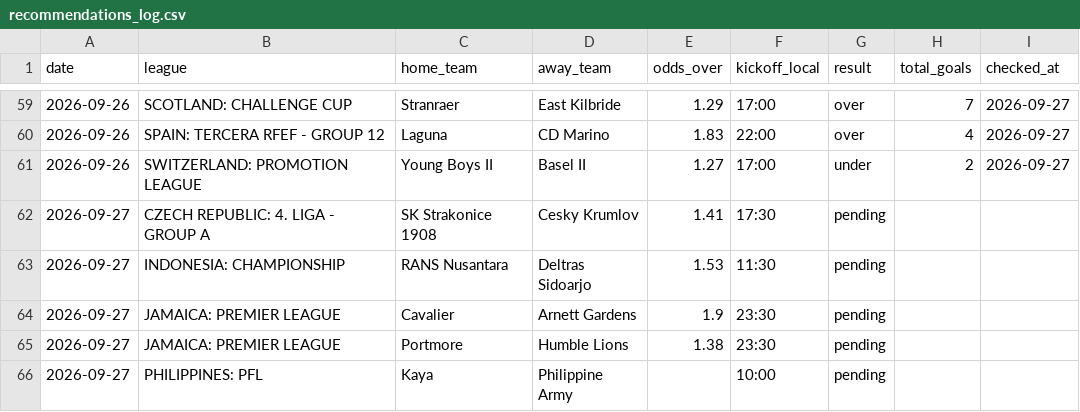
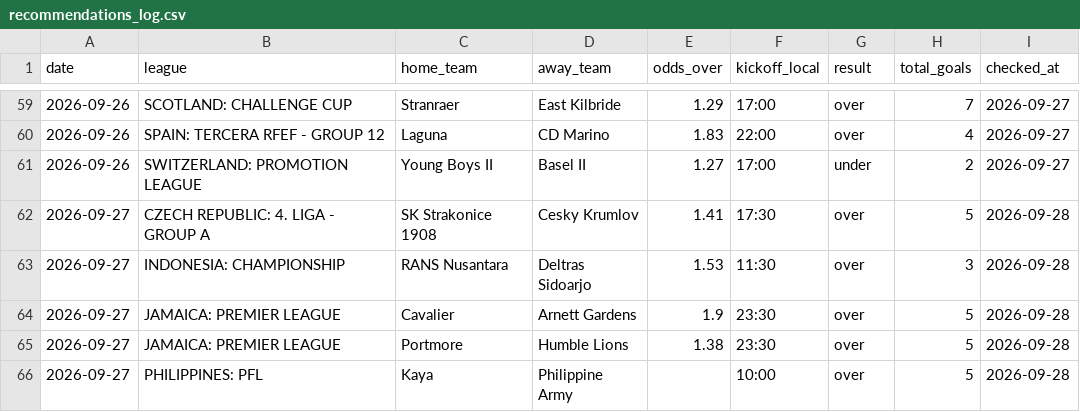
Before and after one commit to andrei0182/SuperBet, a CSV file: recommendations_log.csv, drawn as a sheet; only a part is shown, gaps mark what is left out.

```diff
--- a/recommendations_log.csv
+++ b/recommendations_log.csv
@@ -61,6 +61,6 @@ date,league,home_team,away_team,odds_over,kickoff_local,result,total_goals,check
 2026-09-26,SWITZERLAND: PROMOTION LEAGUE,Young Boys II,Basel II,1.27,17:00,under,2,2026-09-27
-2026-09-27,CZECH REPUBLIC: 4. LIGA - GROUP A,SK Strakonice 1908,Cesky Krumlov,1.41,17:30,pending,,
-2026-09-27,INDONESIA: CHAMPIONSHIP,RANS Nusantara,Deltras Sidoarjo,1.53,11:30,pending,,
-2026-09-27,JAMAICA: PREMIER LEAGUE,Cavalier,Arnett Gardens,1.9,23:30,pending,,
-2026-09-27,JAMAICA: PREMIER LEAGUE,Portmore,Humble Lions,1.38,23:30,pending,,
-2026-09-27,PHILIPPINES: PFL,Kaya,Philippine Army,,10:00,pending,,
+2026-09-27,CZECH REPUBLIC: 4. LIGA - GROUP A,SK Strakonice 1908,Cesky Krumlov,1.41,17:30,over,5,2026-09-28
+2026-09-27,INDONESIA: CHAMPIONSHIP,RANS Nusantara,Deltras Sidoarjo,1.53,11:30,over,3,2026-09-28
+2026-09-27,JAMAICA: PREMIER LEAGUE,Cavalier,Arnett Gardens,1.9,23:30,over,5,2026-09-28
+2026-09-27,JAMAICA: PREMIER LEAGUE,Portmore,Humble Lions,1.38,23:30,over,5,2026-09-28
+2026-09-27,PHILIPPINES: PFL,Kaya,Philippine Army,,10:00,over,5,2026-09-28
```
Also changed, not shown: 1 other file.
